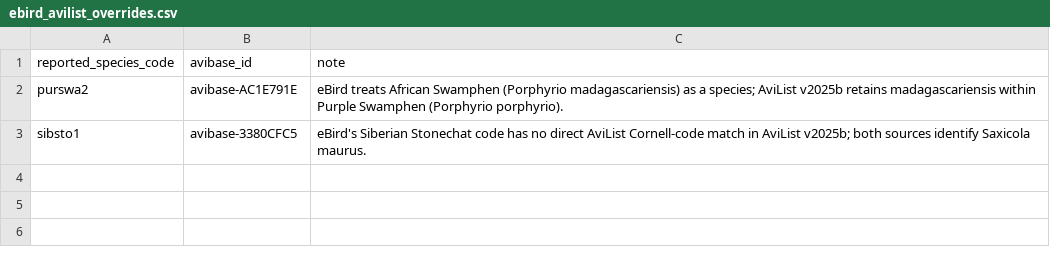
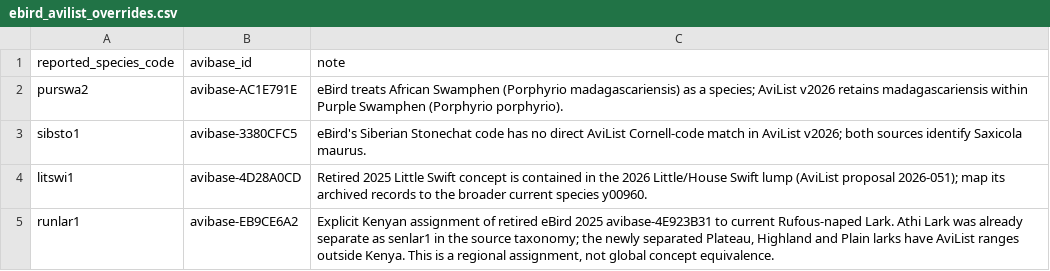
Before and after one commit to A-Rocha-Kenya/Birds-of-Kenya, a CSV file: data/curation/ebird_avilist_overrides.csv, drawn as a sheet.

```diff
--- a/data/curation/ebird_avilist_overrides.csv
+++ b/data/curation/ebird_avilist_overrides.csv
@@ -1,3 +1,5 @@
 reported_species_code,avibase_id,note
-purswa2,avibase-AC1E791E,eBird treats African Swamphen (Porphyrio madagascariensis) as a species; AviList v2025b retains madagascariensis within Purple Swamphen (Porphyrio porphyrio).
-sibsto1,avibase-3380CFC5,eBird's Siberian Stonechat code has no direct AviList Cornell-code match in AviList v2025b; both sources identify Saxicola maurus.
+purswa2,avibase-AC1E791E,eBird treats African Swamphen (Porphyrio madagascariensis) as a species; AviList v2026 retains madagascariensis within Purple Swamphen (Porphyrio porphyrio).
+sibsto1,avibase-3380CFC5,eBird's Siberian Stonechat code has no direct AviList Cornell-code match in AviList v2026; both sources identify Saxicola maurus.
+litswi1,avibase-4D28A0CD,Retired 2025 Little Swift concept is contained in the 2026 Little/House Swift lump (AviList proposal 2026-051); map its archived records to the broader current species y00960.
+runlar1,avibase-EB9CE6A2,"Explicit Kenyan assignment of retired eBird 2025 avibase-4E923B31 to current Rufous-naped Lark. Athi Lark was already separate as senlar1 in the source taxonomy; the newly separated Plateau, Highland and Plain larks have AviList ranges outside Kenya. This is a regional assignment, not global concept equivalence."
```
Also changed, not shown: data/curation/categories.csv, data/curation/taxonomy_2019.1_to_2026.0.csv, 24 other files.
